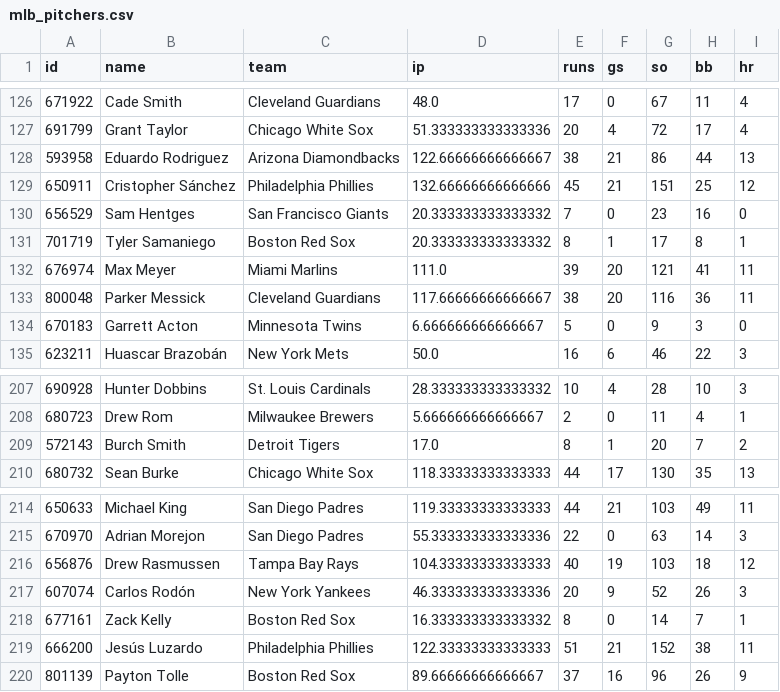
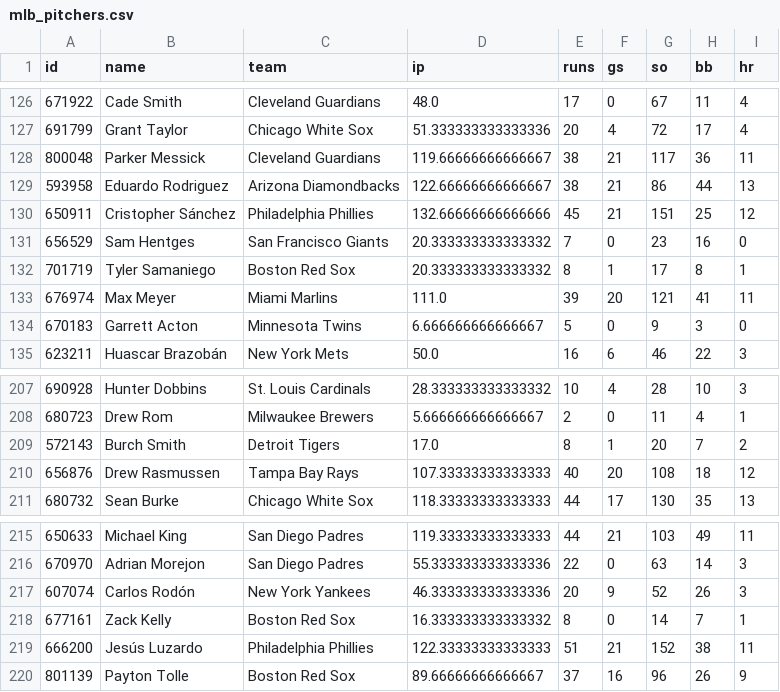
Before and after one commit to c49037027-svg/football, a CSV file: data/mlb_pitchers.csv, drawn as a sheet; only a part is shown, gaps mark what is left out.

```diff
--- a/data/mlb_pitchers.csv
+++ b/data/mlb_pitchers.csv
@@ -127,2 +127,3 @@ id,name,team,ip,runs,gs,so,bb,hr
 691799,Grant Taylor,Chicago White Sox,51.333333333333336,20,4,72,17,4
+800048,Parker Messick,Cleveland Guardians,119.66666666666667,38,21,117,36,11
 593958,Eduardo Rodriguez,Arizona Diamondbacks,122.66666666666667,38,21,86,44,13
@@ -132,3 +133,2 @@ id,name,team,ip,runs,gs,so,bb,hr
 676974,Max Meyer,Miami Marlins,111.0,39,20,121,41,11
-800048,Parker Messick,Cleveland Guardians,117.66666666666667,38,20,116,36,11
 670183,Garrett Acton,Minnesota Twins,6.666666666666667,5,0,9,3,0
@@ -209,2 +209,3 @@ id,name,team,ip,runs,gs,so,bb,hr
 572143,Burch Smith,Detroit Tigers,17.0,8,1,20,7,2
+656876,Drew Rasmussen,Tampa Bay Rays,107.33333333333333,40,20,108,18,12
 680732,Sean Burke,Chicago White Sox,118.33333333333333,44,17,130,35,13
@@ -215,3 +216,2 @@ id,name,team,ip,runs,gs,so,bb,hr
 670970,Adrian Morejon,San Diego Padres,55.333333333333336,22,0,63,14,3
-656876,Drew Rasmussen,Tampa Bay Rays,104.33333333333333,40,19,103,18,12
 607074,Carlos Rodón,New York Yankees,46.333333333333336,20,9,52,26,3
```
Also changed, not shown: 1 other file.
